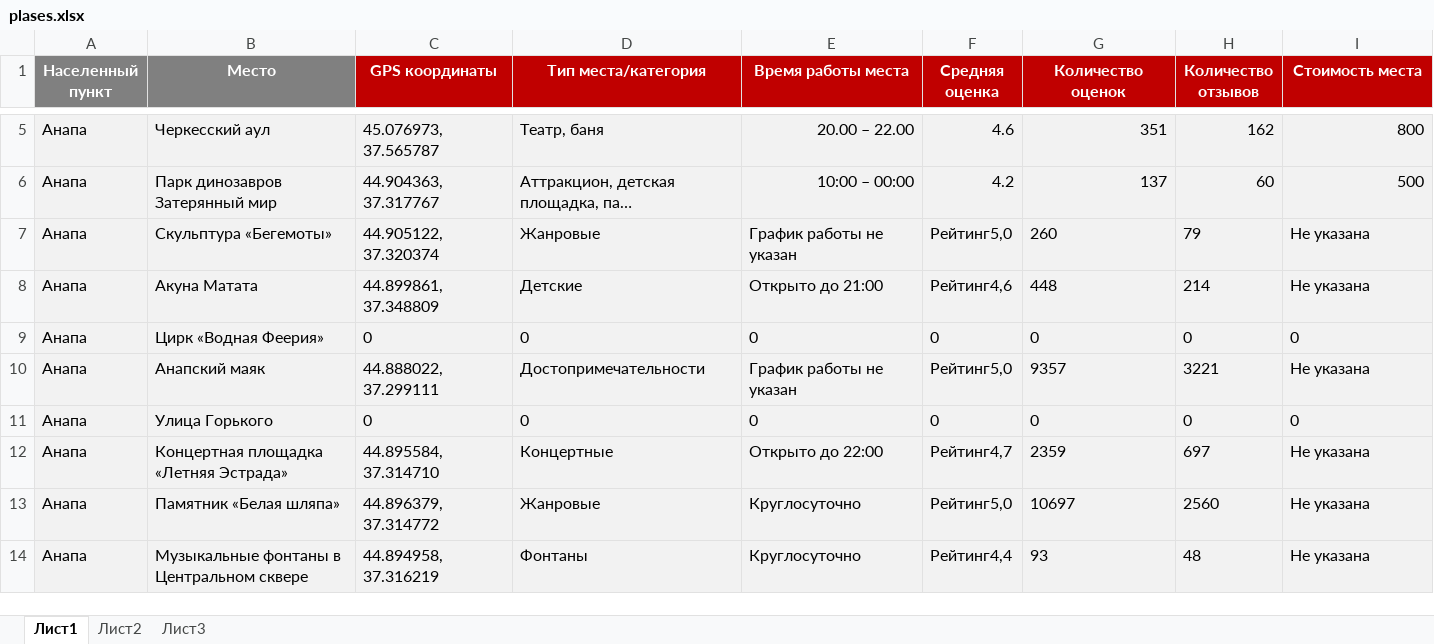
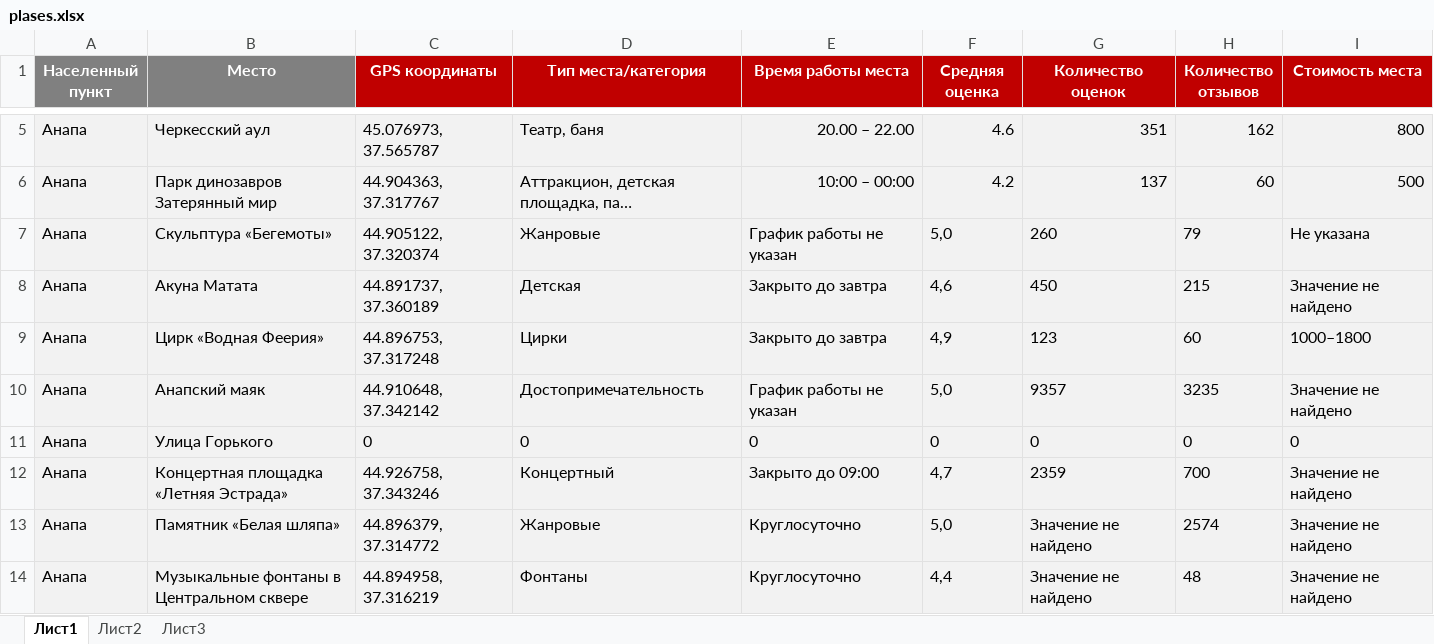
Before and after one commit to YuriSib/Map_Searching, an Excel workbook: plases.xlsx, sheet Лист1, drawn as a sheet; only a part is shown, gaps mark what is left out; long unchanged cells end in …; values as stored, in another font and other column widths than the file's, no borders; the diff covers the shown part only; the diff names each change by its address in the sheet, - before the commit and + after, or states it on an @@ line.

Commit message:
Исправил большое количество ошибок и вывод в таблицу стал более полным. К сожалению код получился очень грязным, и требует переработок.

```diff
--- a/plases.xlsx (sheet Лист1)
+++ b/plases.xlsx (sheet Лист1)
-F7 (Средняя оценка): Рейтинг5,0
+F7 (Средняя оценка): 5,0
-C8 (GPS координаты): 44.899861, 37.348809
+C8 (GPS координаты): 44.891737, 37.360189
-D8 (Тип места/категория): Детские
+D8 (Тип места/категория): Детская
-E8 (Время работы места): Открыто до 21:00
+E8 (Время работы места): Закрыто до завтра
-F8 (Средняя оценка): Рейтинг4,6
+F8 (Средняя оценка): 4,6
-G8 (Количество оценок): 448
+G8 (Количество оценок): 450
-H8 (Количество отзывов): 214
+H8 (Количество отзывов): 215
-I8 (Стоимость места): Не указана
+I8 (Стоимость места): Значение не найдено
-C9 (GPS координаты): 0
+C9 (GPS координаты): 44.896753, 37.317248
-D9 (Тип места/категория): 0
+D9 (Тип места/категория): Цирки
-E9 (Время работы места): 0
+E9 (Время работы места): Закрыто до завтра
-F9 (Средняя оценка): 0
+F9 (Средняя оценка): 4,9
-G9 (Количество оценок): 0
+G9 (Количество оценок): 123
-H9 (Количество отзывов): 0
+H9 (Количество отзывов): 60
-I9 (Стоимость места): 0
+I9 (Стоимость места): 1000–1800
-C10 (GPS координаты): 44.888022, 37.299111
+C10 (GPS координаты): 44.910648, 37.342142
-D10 (Тип места/категория): Достопримечательности
+D10 (Тип места/категория): Достопримечательность
-F10 (Средняя оценка): Рейтинг5,0
+F10 (Средняя оценка): 5,0
-H10 (Количество отзывов): 3221
+H10 (Количество отзывов): 3235
-I10 (Стоимость места): Не указана
+I10 (Стоимость места): Значение не найдено
-C12 (GPS координаты): 44.895584, 37.314710
+C12 (GPS координаты): 44.926758, 37.343246
-D12 (Тип места/категория): Концертные
+D12 (Тип места/категория): Концертный
-E12 (Время работы места): Открыто до 22:00
+E12 (Время работы места): Закрыто до 09:00
-F12 (Средняя оценка): Рейтинг4,7
+F12 (Средняя оценка): 4,7
-H12 (Количество отзывов): 697
+H12 (Количество отзывов): 700
-I12:I14 (Стоимость места): Не указана
+I12:I14 (Стоимость места): Значение не найдено
-F13 (Средняя оценка): Рейтинг5,0
+F13 (Средняя оценка): 5,0
-G13 (Количество оценок): 10697
+G13 (Количество оценок): Значение не найдено
-H13 (Количество отзывов): 2560
+H13 (Количество отзывов): 2574
-F14 (Средняя оценка): Рейтинг4,4
+F14 (Средняя оценка): 4,4
-G14 (Количество оценок): 93
+G14 (Количество оценок): Значение не найдено
```
Also changed, not shown: 266 edited cells elsewhere in this sheet, 1 other file.
